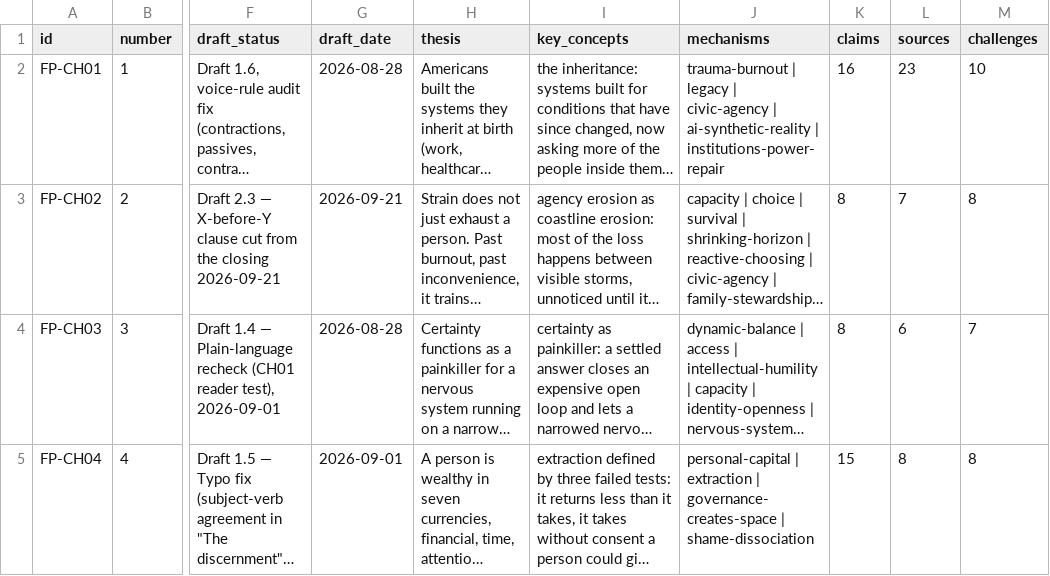
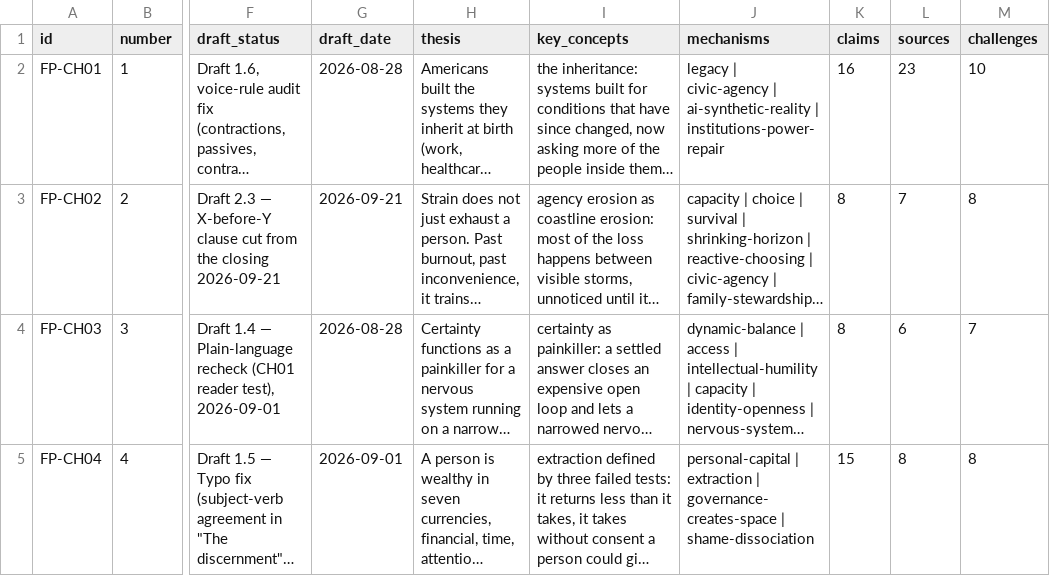
Before and after one commit to thefoundedproject/thefoundedproject-site, a CSV file: atlas-data/chapters.csv, drawn as a sheet; only a part is shown, gaps mark what is left out; long unchanged cells end in …; the diff names each change by its address in the sheet, - before the commit and + after, or states it on an @@ line.

```diff
--- a/atlas-data/chapters.csv
+++ b/atlas-data/chapters.csv
-J2 (mechanisms): trauma-burnout | legacy |…
+J2 (mechanisms): legacy |…
```
Also changed, not shown: atlas-data/challenges.csv, atlas-data/claims.csv, 12 other files.
